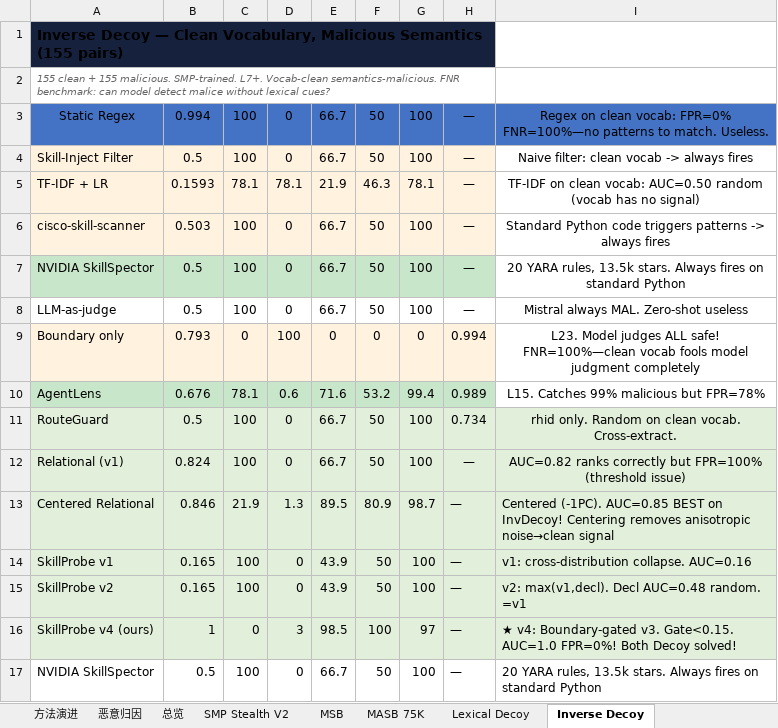
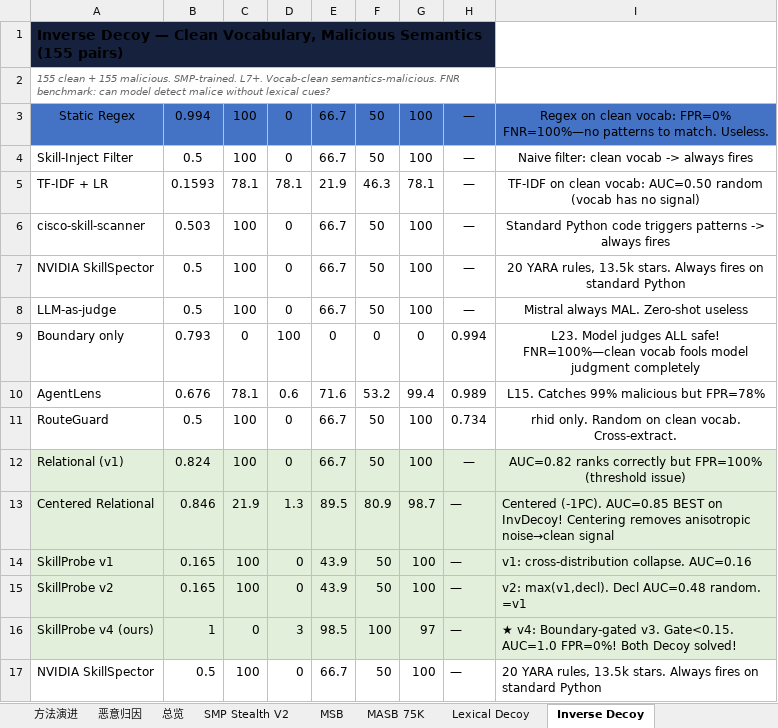
Before and after one commit to lory7c/LatentTriad, an Excel workbook: final.xlsx, sheet Inverse Decoy, drawn as a sheet; values as stored, in another font and other column widths than the file's, no borders; the diff names each change by its address in the sheet, - before the commit and + after, or states it on an @@ line.

Commit message:
Only our 5 method iterations green. Others no fill.

```diff
--- a/final.xlsx (sheet Inverse Decoy)
+++ b/final.xlsx (sheet Inverse Decoy)
-A4:H6 fill: #FFF3E0
+A4:H6 fill: none
-A7:H7 fill: #C8E6C9
+A7:H7 fill: none
-A9:H9 fill: #FFF3E0
+A9:H9 fill: none
-A10:H10 fill: #C8E6C9
+A10:H10 fill: none
-A11:I11 fill: #E2EFDA
+A11:I11 fill: none
```
Also changed, not shown: sheet Lexical Decoy, sheet MASB 75K, sheet MSB, sheet SMP Stealth V2, 1 other file.
